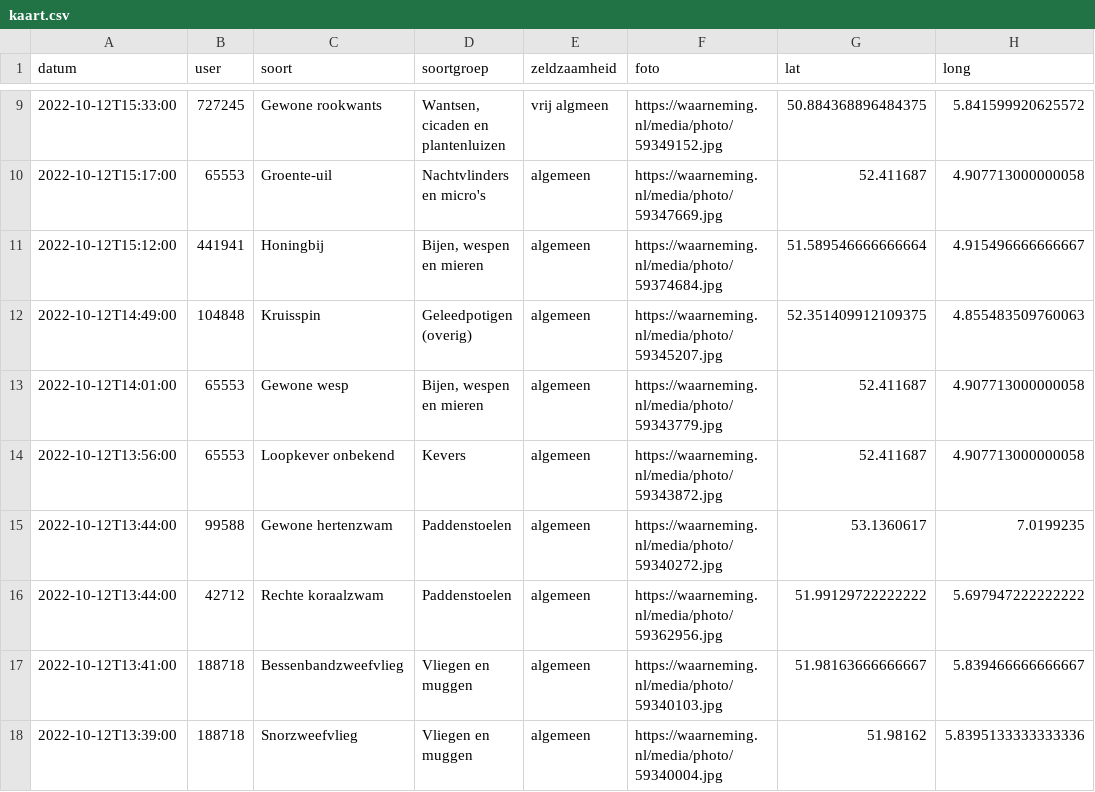
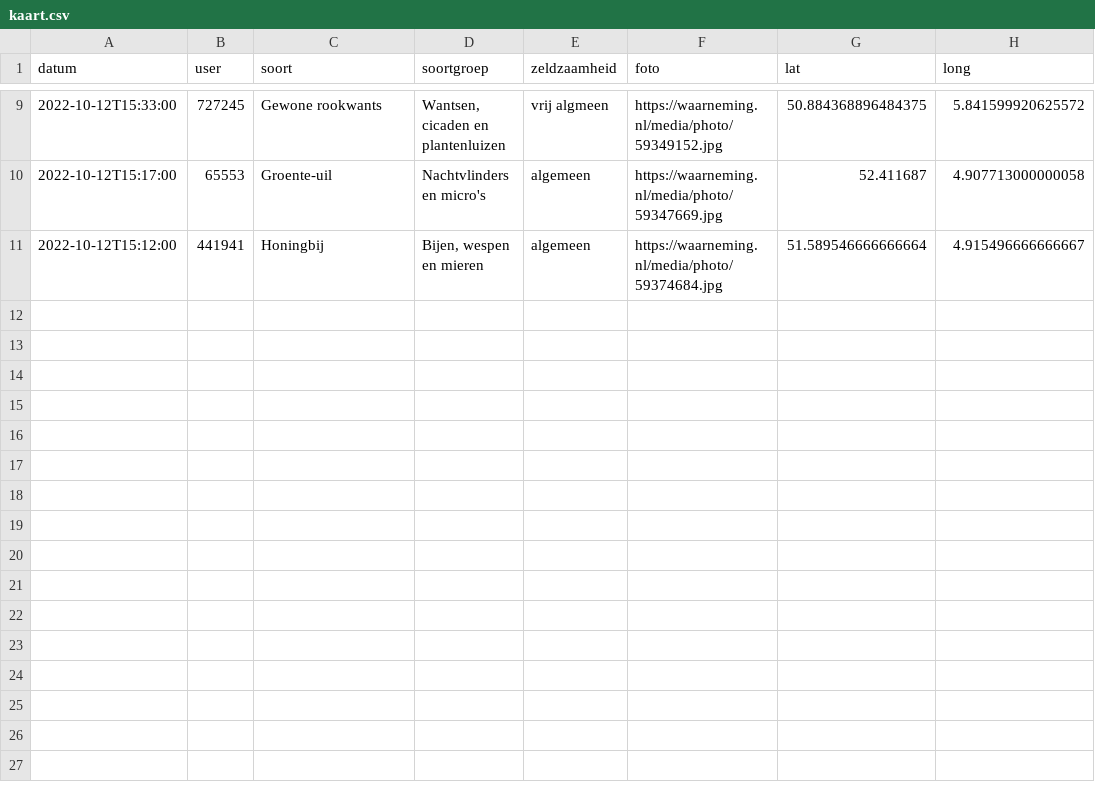
Before and after one commit to erikvangameren/dewildetuin, a CSV file: kaart.csv, drawn as a sheet; only a part is shown, gaps mark what is left out; the diff names each change by its address in the sheet, - before the commit and + after, or states it on an @@ line.

```diff
--- a/kaart.csv
+++ b/kaart.csv
-row 12: 2022-10-12T14:49:00 | 104848 | Kruisspin | Geleedpotigen (overig) | algemeen | https://waarneming.nl/media/photo/59345207.jpg | 52.351409912109375 | 4.855483509760063
-row 13: 2022-10-12T14:01:00 | 65553 | Gewone wesp | Bijen, wespen en mieren | algemeen | https://waarneming.nl/media/photo/59343779.jpg | 52.411687 | 4.907713000000058
-row 14: 2022-10-12T13:56:00 | 65553 | Loopkever onbekend | Kevers | algemeen | https://waarneming.nl/media/photo/59343872.jpg | 52.411687 | 4.907713000000058
-row 15: 2022-10-12T13:44:00 | 99588 | Gewone hertenzwam | Paddenstoelen | algemeen | https://waarneming.nl/media/photo/59340272.jpg | 53.1360617 | 7.0199235
-row 16: 2022-10-12T13:44:00 | 42712 | Rechte koraalzwam | Paddenstoelen | algemeen | https://waarneming.nl/media/photo/59362956.jpg | 51.99129722222222 | 5.697947222222222
-row 17: 2022-10-12T13:41:00 | 188718 | Bessenbandzweefvlieg | Vliegen en muggen | algemeen | https://waarneming.nl/media/photo/59340103.jpg | 51.98163666666667 | 5.839466666666667
-row 18: 2022-10-12T13:39:00 | 188718 | Snorzweefvlieg | Vliegen en muggen | algemeen | https://waarneming.nl/media/photo/59340004.jpg | 51.98162 | 5.8395133333333336
```
